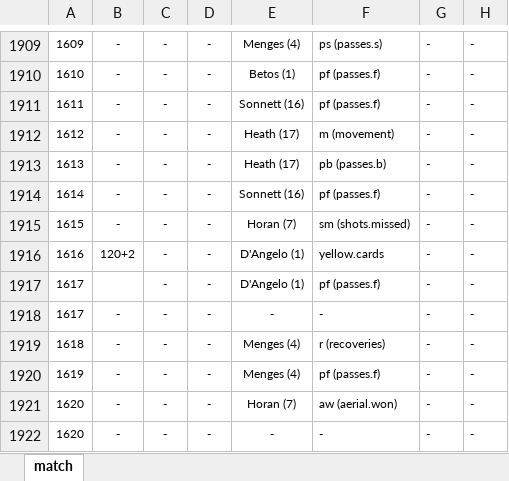
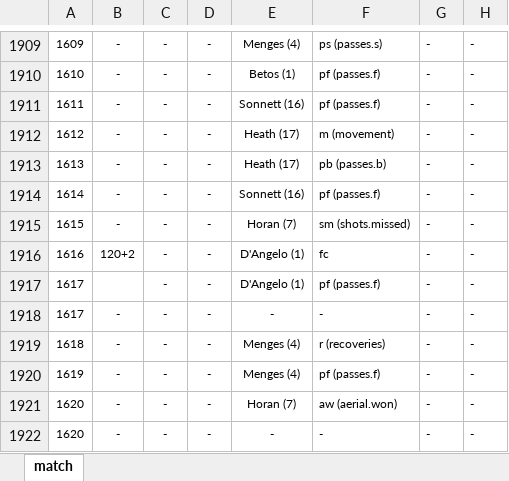
Before and after one commit to alfredomartinezjr/wosostats, an Excel workbook: source/excel/nwsl-2016-ptfc-wnyf-100216.xlsx, sheet match, drawn as a sheet; only a part is shown, gaps mark what is left out; values as stored, in another font and other column widths than the file's, no borders; the diff names each change by its address in the sheet, - before the commit and + after, or states it on an @@ line.

```diff
--- a/source/excel/nwsl-2016-ptfc-wnyf-100216.xlsx (sheet match)
+++ b/source/excel/nwsl-2016-ptfc-wnyf-100216.xlsx (sheet match)
-F1916: yellow.cards
+F1916: fc
```
Also changed, not shown: source/excel/nwsl-2015-crs-fckc-091315.xlsx, source/excel/nwsl-2016-hou-wnyf-073016.xlsx, 34 other files.
